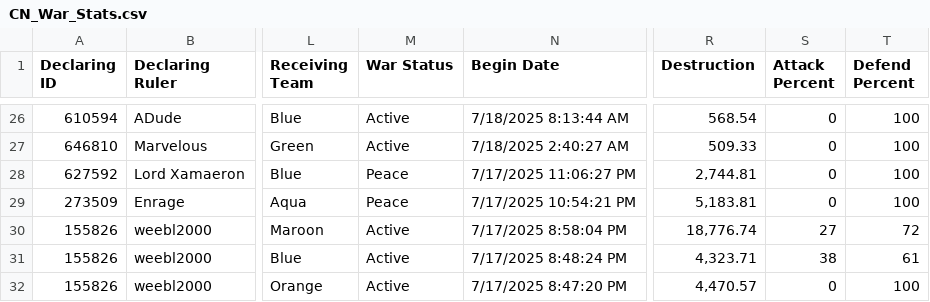
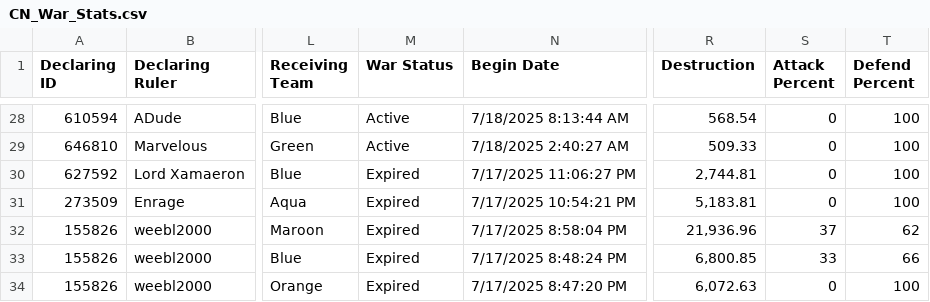
Before and after one commit to oh-ari/oh-ari.github.io, a CSV file: daily/CN_War_Stats.csv, drawn as a sheet; only a part is shown, gaps mark what is left out; addresses are those after the commit; the diff covers the shown part only; the diff names each change by its address in the sheet, - before the commit and + after, or states it on an @@ line.

```diff
--- a/daily/CN_War_Stats.csv
+++ b/daily/CN_War_Stats.csv
-M30:M31 (War Status): Peace
+M30:M31 (War Status): Expired
-M32:M34 (War Status): Active
+M32:M34 (War Status): Expired
-R32 (Destruction): 18,776.74
+R32 (Destruction): 21,936.96
-S32 (Attack Percent): 27
+S32 (Attack Percent): 37
-T32 (Defend Percent): 72
+T32 (Defend Percent): 62
-R33 (Destruction): 4,323.71
+R33 (Destruction): 6,800.85
-S33 (Attack Percent): 38
+S33 (Attack Percent): 33
-T33 (Defend Percent): 61
+T33 (Defend Percent): 66
-R34 (Destruction): 4,470.57
+R34 (Destruction): 6,072.63
```
Also changed, not shown: 2 added rows, 1 removed row and 14 edited cells elsewhere in this file, daily/CN_Alliance_Stats.csv, daily/CN_Foreign_Aid.csv, 3 other files.
